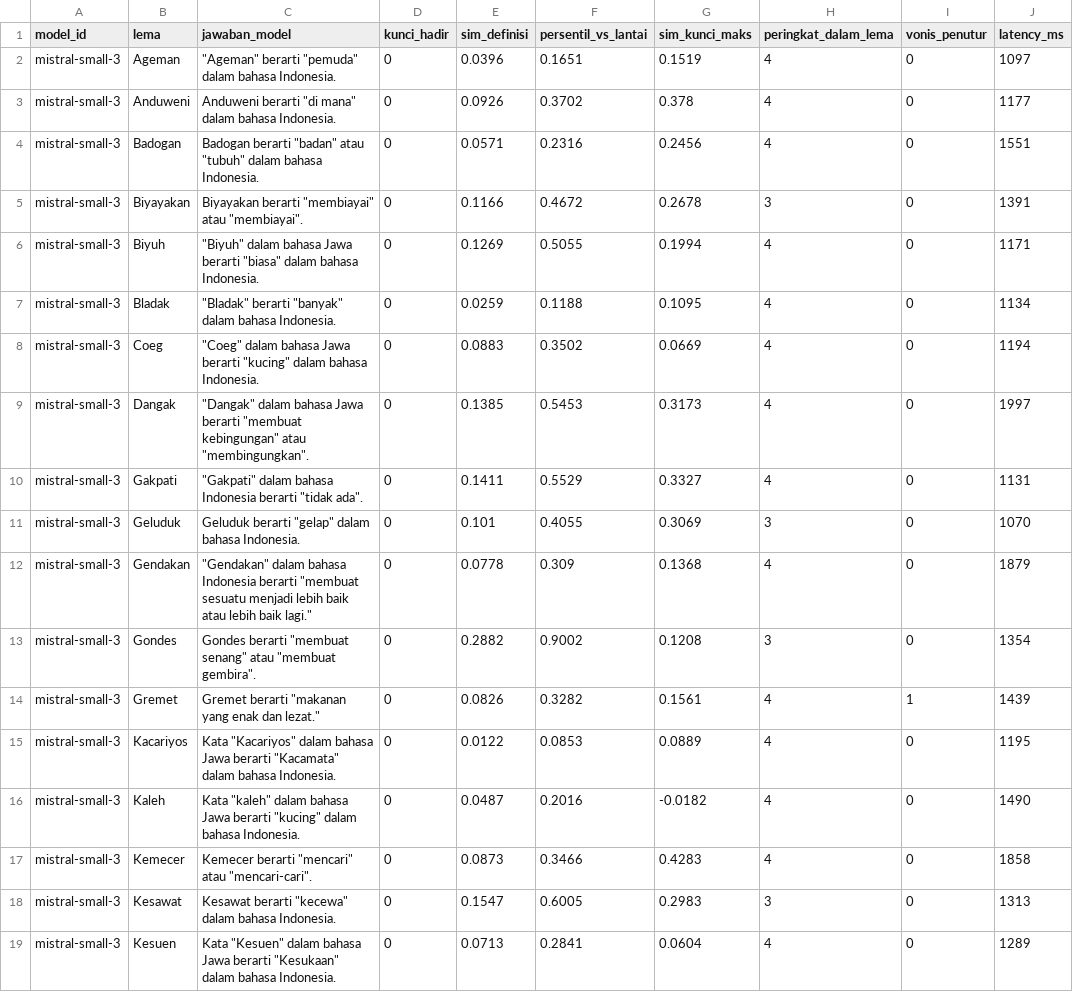
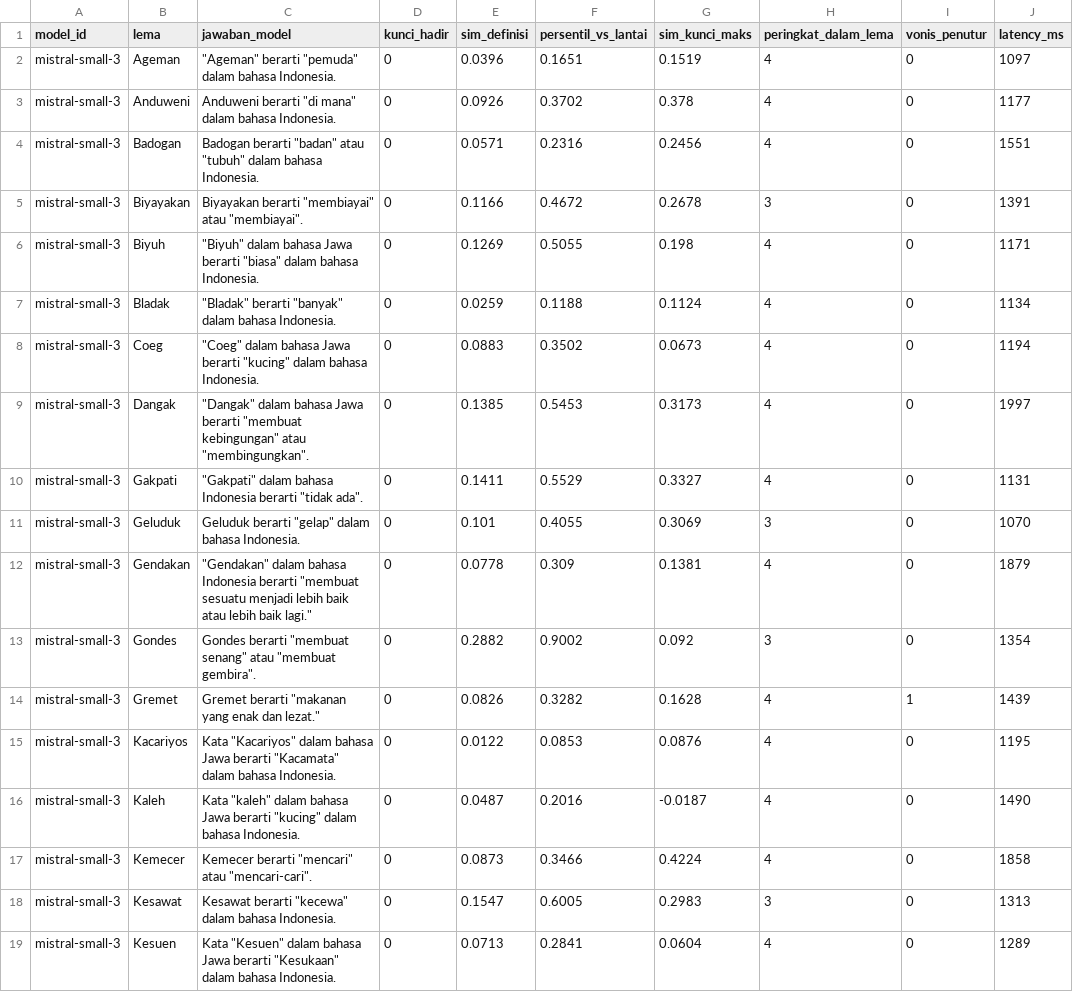
Before and after one commit to ibahasa/research-data, a CSV file: raw/javanese-rare-word-meanings/export-jv-arti-kata-hasil-model.csv, drawn as a sheet; only a part is shown; the diff covers the shown part only; the diff names each change by its address in the sheet, - before the commit and + after, or states it on an @@ line.

```diff
--- a/raw/javanese-rare-word-meanings/export-jv-arti-kata-hasil-model.csv
+++ b/raw/javanese-rare-word-meanings/export-jv-arti-kata-hasil-model.csv
-G6 (sim_kunci_maks): 0.1994
+G6 (sim_kunci_maks): 0.198
-G7 (sim_kunci_maks): 0.1095
+G7 (sim_kunci_maks): 0.1124
-G8 (sim_kunci_maks): 0.0669
+G8 (sim_kunci_maks): 0.0673
-G12 (sim_kunci_maks): 0.1368
+G12 (sim_kunci_maks): 0.1381
-G13 (sim_kunci_maks): 0.1208
+G13 (sim_kunci_maks): 0.092
-G14 (sim_kunci_maks): 0.1561
+G14 (sim_kunci_maks): 0.1628
-G15 (sim_kunci_maks): 0.0889
+G15 (sim_kunci_maks): 0.0876
-G16 (sim_kunci_maks): -0.0182
+G16 (sim_kunci_maks): -0.0187
-G17 (sim_kunci_maks): 0.4283
+G17 (sim_kunci_maks): 0.4224
```
Also changed, not shown: 79 edited cells elsewhere in this file, raw/javanese-rare-word-meanings/export-jv-arti-kata-kunci.csv, 2 other files.
